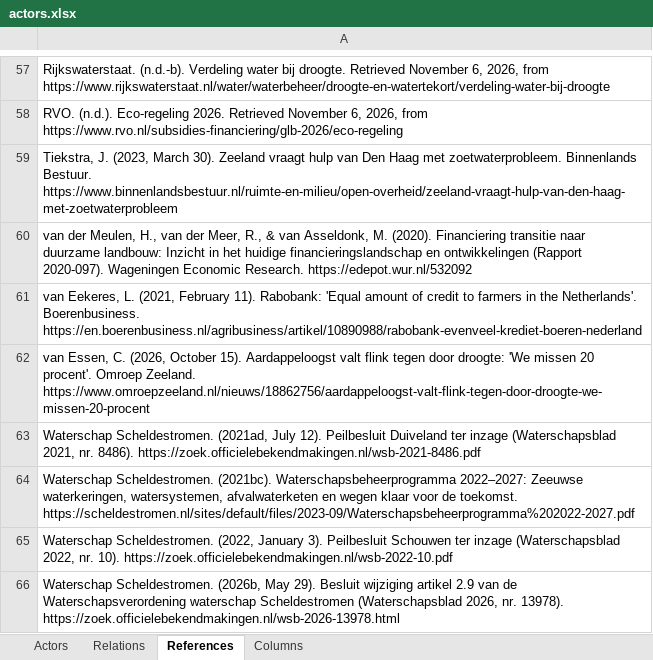
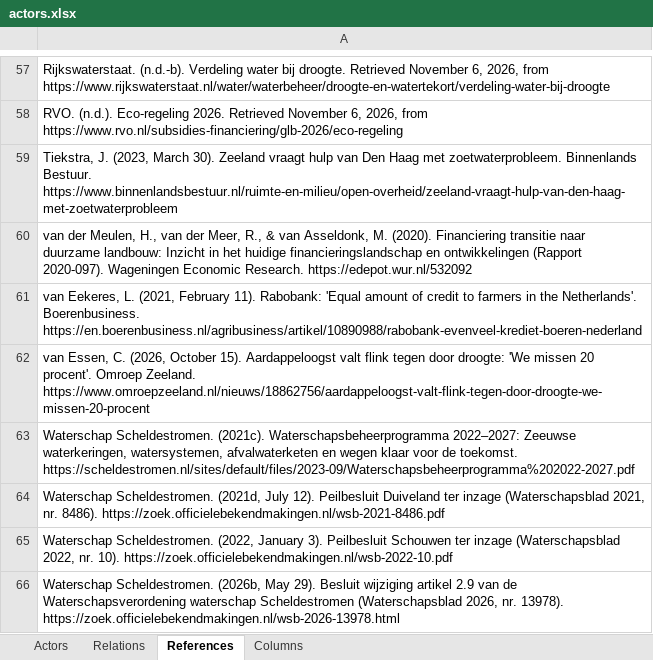
Before and after one commit to jordyzuidam2003-bot/zeeland-cld, an Excel workbook: docs/actors.xlsx, sheet References, drawn as a sheet; only a part is shown, gaps mark what is left out; values as stored, in another font and other column widths than the file's, no borders; the diff names each change by its address in the sheet, - before the commit and + after, or states it on an @@ line.

```diff
--- a/docs/actors.xlsx (sheet References)
+++ b/docs/actors.xlsx (sheet References)
-A63: Waterschap Scheldestromen. (2021ad, July 12). Peilbesluit Duiveland ter inzage (Waterschapsblad 2021, nr. 8486). https://zoek.officielebekendmakingen.nl/wsb-2021-8486.pdf
+A63: Waterschap Scheldestromen. (2021c). Waterschapsbeheerprogramma 2022–2027: Zeeuwse waterkeringen, watersystemen, afvalwaterketen en wegen klaar voor de toekomst. https://scheldestromen.nl/sites/default/files/2023-09/Waterschapsbeheerprogramma%202022-2027.pdf
-A64: Waterschap Scheldestromen. (2021bc). Waterschapsbeheerprogramma 2022–2027: Zeeuwse waterkeringen, watersystemen, afvalwaterketen en wegen klaar voor de toekomst. https://scheldestromen.nl/sites/default/files/2023-09/Waterschapsbeheerprogramma%202022-2027.pdf
+A64: Waterschap Scheldestromen. (2021d, July 12). Peilbesluit Duiveland ter inzage (Waterschapsblad 2021, nr. 8486). https://zoek.officielebekendmakingen.nl/wsb-2021-8486.pdf
```
Also changed, not shown: sheet Relations, sheet Actors, 9 other files.
